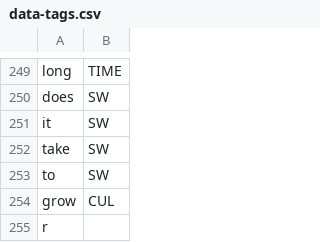
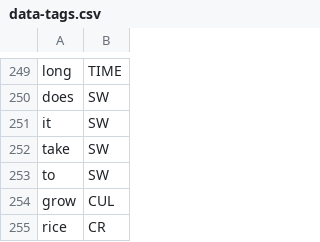
Before and after one commit to cutegirl520/SmartFarm-Assistant-NLP-ANN, a CSV file: datasets/data-tags.csv, drawn as a sheet; only a part is shown, gaps mark what is left out; removed rows and columns are numbered as before the commit, all else as after; the diff names each change by its address in the sheet, - before the commit and + after, or states it on an @@ line.

Commit message:
Spec

```diff
--- a/datasets/data-tags.csv
+++ b/datasets/data-tags.csv
-row 255: r
+row 255: rice | CR
```
